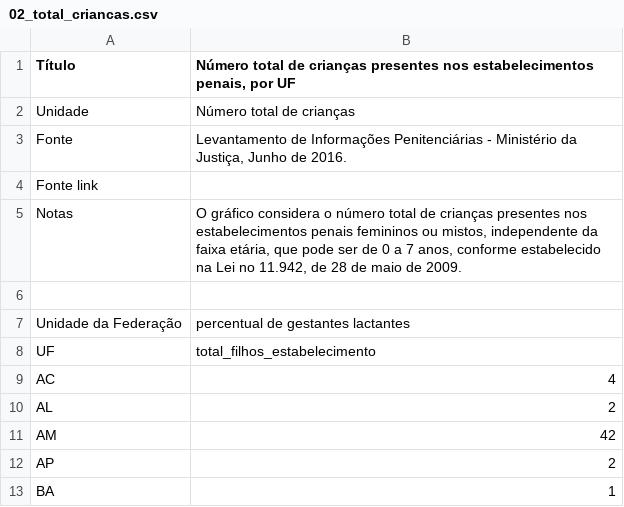
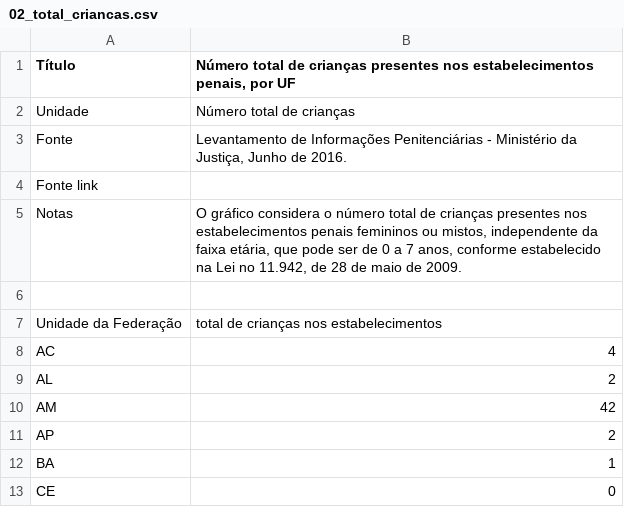
Before and after one commit to ask-ar/carceropolis, a CSV file: carceropolis/carceropolis/static/data/materno/02_total_criancas.csv, drawn as a sheet; only a part is shown; the shorter side is filled out with more unchanged rows.

Commit message:
typo (#117)

```diff
--- a/carceropolis/carceropolis/static/data/materno/02_total_criancas.csv
+++ b/carceropolis/carceropolis/static/data/materno/02_total_criancas.csv
@@ -6,4 +6,3 @@ Notas,"O gráfico considera o número total de crianças presentes nos estabelec
 ,
-"Unidade da Federação","percentual de gestantes lactantes"
-"UF","total_filhos_estabelecimento"
+"Unidade da Federação","total de crianças nos estabelecimentos"
 "AC",4
```
